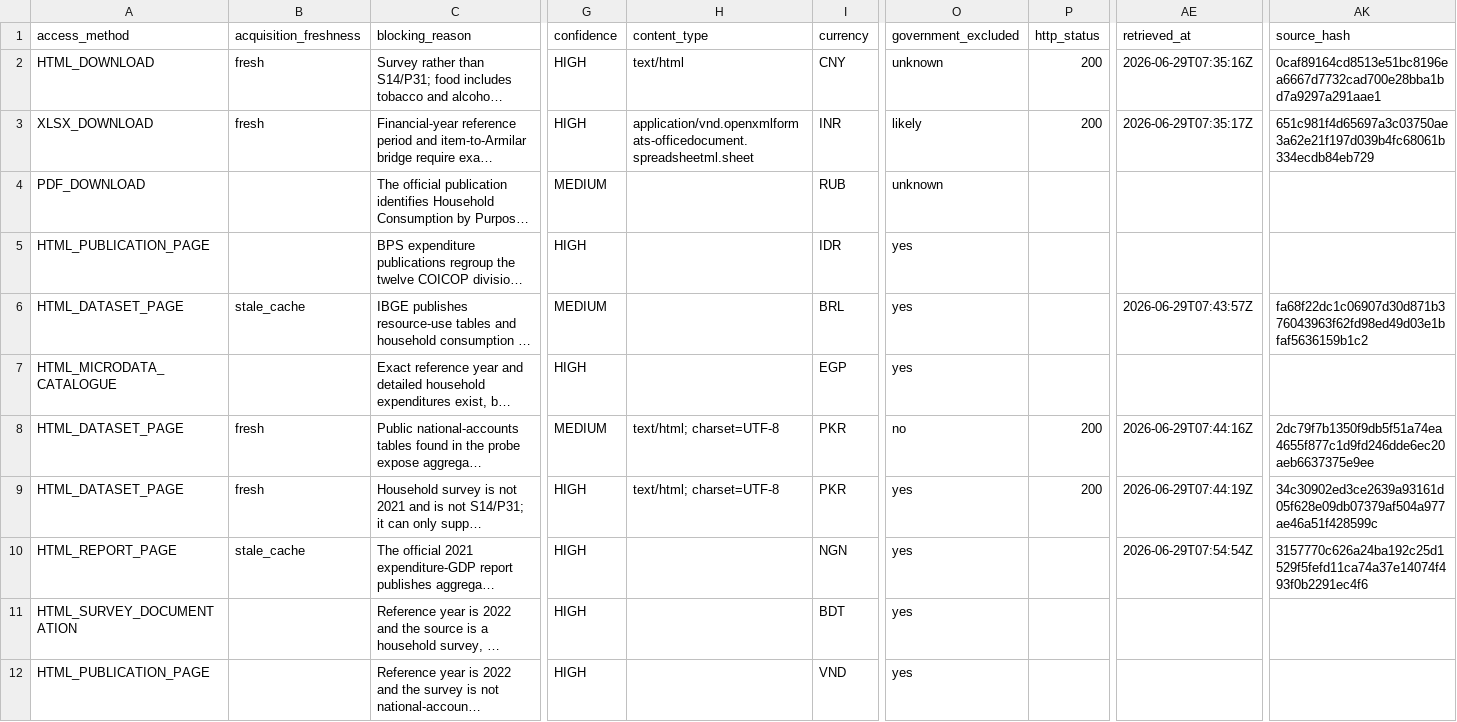
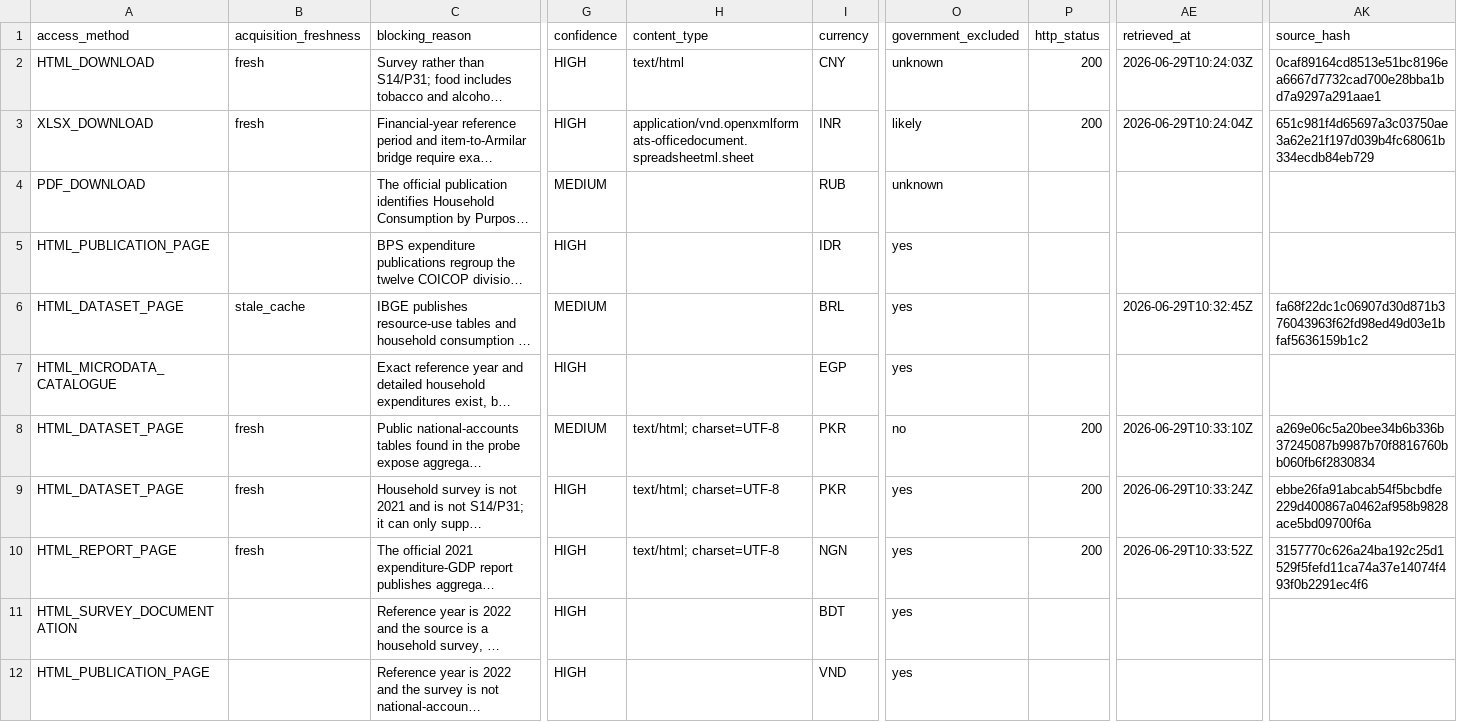
Before and after one commit to tomazlucena-crypto/armilar-data-pipeline, a CSV file: public/latest/source_probe_candidate_results.csv, drawn as a sheet; only a part is shown, gaps mark what is left out; long unchanged cells end in …; the diff names each change by its address in the sheet, - before the commit and + after, or states it on an @@ line.

```diff
--- a/public/latest/source_probe_candidate_results.csv
+++ b/public/latest/source_probe_candidate_results.csv
-AE2 (retrieved_at): 2026-06-29T07:35:16Z
+AE2 (retrieved_at): 2026-06-29T10:24:03Z
-AE3 (retrieved_at): 2026-06-29T07:35:17Z
+AE3 (retrieved_at): 2026-06-29T10:24:04Z
-AE6 (retrieved_at): 2026-06-29T07:43:57Z
+AE6 (retrieved_at): 2026-06-29T10:32:45Z
-AE8 (retrieved_at): 2026-06-29T07:44:16Z
+AE8 (retrieved_at): 2026-06-29T10:33:10Z
-AK8 (source_hash): 2dc79f7b1350f9db5f51a74ea4655f877c1d9fd246dde6ec20aeb6637375e9ee
+AK8 (source_hash): a269e06c5a20bee34b6b336b37245087b9987b70f8816760bb060fb6f2830834
-AE9 (retrieved_at): 2026-06-29T07:44:19Z
+AE9 (retrieved_at): 2026-06-29T10:33:24Z
-AK9 (source_hash): 34c30902ed3ce2639a93161d05f628e09db07379af504a977ae46a51f428599c
+AK9 (source_hash): ebbe26fa91abcab54f5bcbdfe229d400867a0462af958b9828ace5bd09700f6a
-B10 (acquisition_freshness): stale_cache
+B10 (acquisition_freshness): fresh
-H10 (content_type): (empty)
+H10 (content_type): text/html; charset=UTF-8
-P10 (http_status): (empty)
+P10 (http_status): 200
-AE10 (retrieved_at): 2026-06-29T07:54:54Z
+AE10 (retrieved_at): 2026-06-29T10:33:52Z
```
Also changed, not shown: 18 other files.
